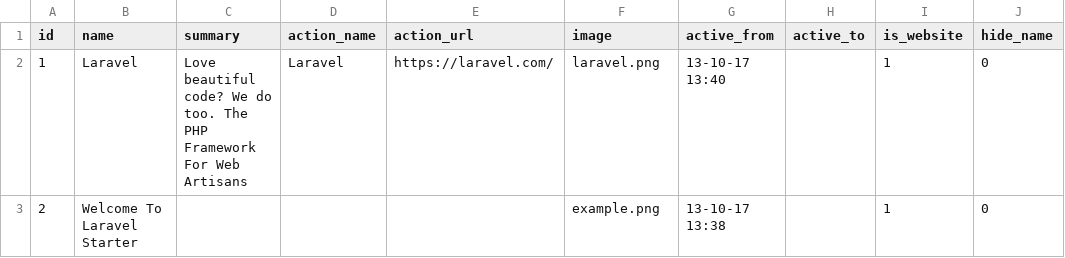
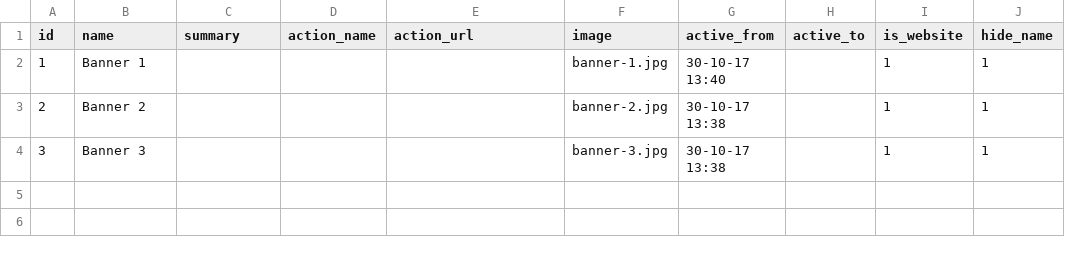
Before and after one commit to aguru320/laravel-admin-starter, a CSV file: database/seeds/csv/banners.csv, drawn as a sheet.

Commit message:
Updates, fixes and placeholder images

```diff
--- a/database/seeds/csv/banners.csv
+++ b/database/seeds/csv/banners.csv
@@ -1,3 +1,4 @@
 id,name,summary,action_name,action_url,image,active_from,active_to,is_website,hide_name
-1,Laravel,Love beautiful code? We do too. The PHP Framework For Web Artisans,Laravel,https://laravel.com/,laravel.png,13-10-17 13:40,,1,0
-2,Welcome To Laravel Starter,,,,example.png,13-10-17 13:38,,1,0
+1,Banner 1,,,,banner-1.jpg,30-10-17 13:40,,1,1
+2,Banner 2,,,,banner-2.jpg,30-10-17 13:38,,1,1
+3,Banner 3,,,,banner-3.jpg,30-10-17 13:38,,1,1
```
Also changed, not shown: 31 other files.
